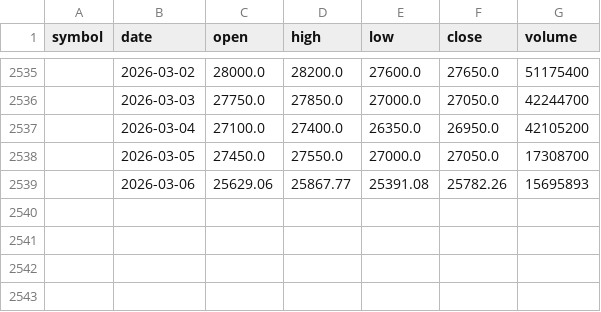
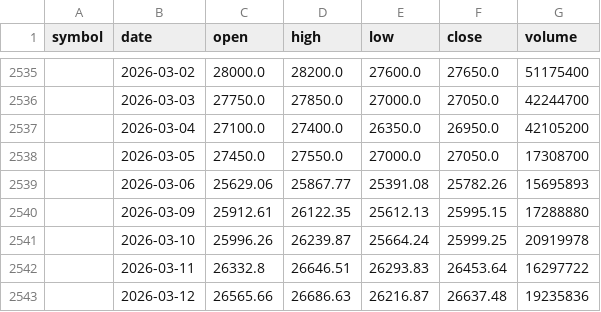
Before and after one commit to moPPingg/TechPulse, a CSV file: data/raw/MBB.csv, drawn as a sheet; only a part is shown, gaps mark what is left out; the diff names each change by its address in the sheet, - before the commit and + after, or states it on an @@ line.

```diff
--- a/data/raw/MBB.csv
+++ b/data/raw/MBB.csv
+row 2540:  | 2026-03-09 | 25912.61 | 26122.35 | 25612.13 | 25995.15 | 17288880
+row 2541:  | 2026-03-10 | 25996.26 | 26239.87 | 25664.24 | 25999.25 | 20919978
+row 2542:  | 2026-03-11 | 26332.8 | 26646.51 | 26293.83 | 26453.64 | 16297722
+row 2543:  | 2026-03-12 | 26565.66 | 26686.63 | 26216.87 | 26637.48 | 19235836
```
Also changed, not shown: data/raw/HDB.csv, data/raw/HPG.csv, 29 other files.
